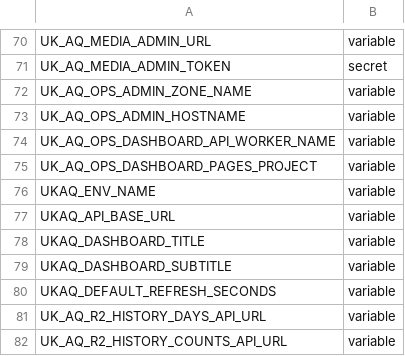
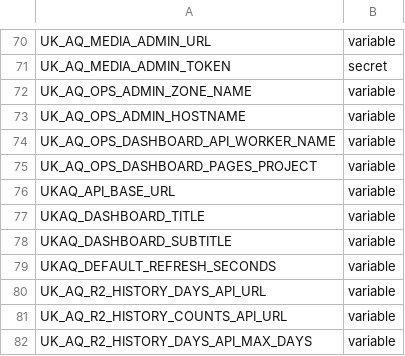
Before and after one commit to TEST-uk-aq/uk-aq-ops, a CSV file: config/uk_aq_github_env_targets.csv, drawn as a sheet; only a part is shown, gaps mark what is left out; the shorter side is filled out with more unchanged rows.

Commit message:
fix: use canonical UK_AQ_ENV_NAME configuration key

```diff
--- a/config/uk_aq_github_env_targets.csv
+++ b/config/uk_aq_github_env_targets.csv
@@ -75,3 +75,2 @@ UK_AQ_OPS_DASHBOARD_API_WORKER_NAME,variable
 UK_AQ_OPS_DASHBOARD_PAGES_PROJECT,variable
-UKAQ_ENV_NAME,variable
 UKAQ_API_BASE_URL,variable
```
Also changed, not shown: 59 other files.
